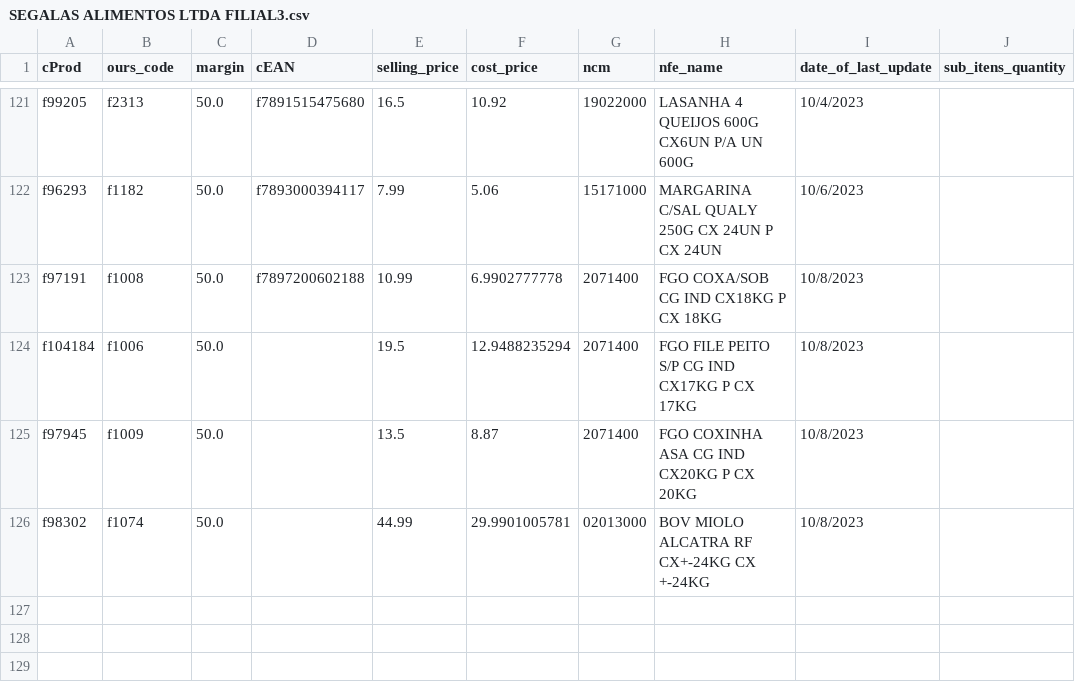
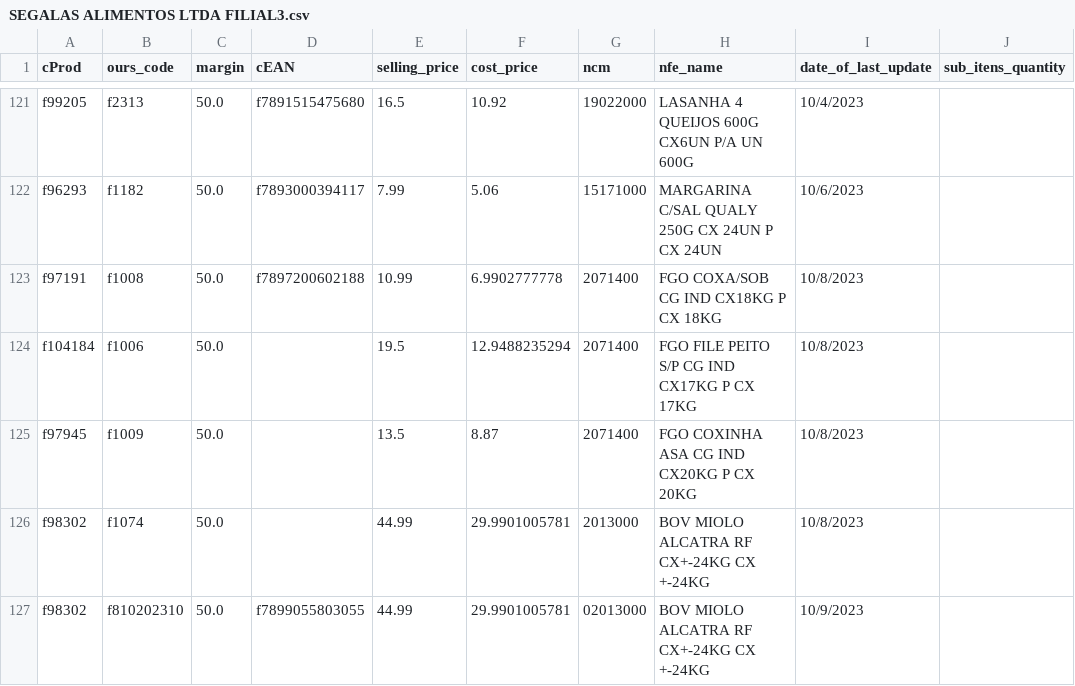
Before and after one commit to I3run01/bot-update-price-python, a CSV file: database/SEGALAS ALIMENTOS LTDA FILIAL3.csv, drawn as a sheet; only a part is shown, gaps mark what is left out.

```diff
--- a/database/SEGALAS ALIMENTOS LTDA FILIAL3.csv
+++ b/database/SEGALAS ALIMENTOS LTDA FILIAL3.csv
@@ -125,2 +125,3 @@ f104184,f1006,50.0,,19.5,12.9488235294,2071400,FGO FILE PEITO S/P CG IND CX17KG
 f97945,f1009,50.0,,13.5,8.87,2071400,FGO COXINHA ASA CG IND CX20KG P CX 20KG,10/8/2023,
-f98302,f1074,50.0,,44.99,29.9901005781,02013000,BOV MIOLO ALCATRA RF CX+-24KG CX +-24KG,10/8/2023,
+f98302,f1074,50.0,,44.99,29.9901005781,2013000,BOV MIOLO ALCATRA RF CX+-24KG CX +-24KG,10/8/2023,
+f98302,f810202310,50.0,f7899055803055,44.99,29.9901005781,02013000,BOV MIOLO ALCATRA RF CX+-24KG CX +-24KG,10/9/2023,
```
Also changed, not shown: 2 other files.
